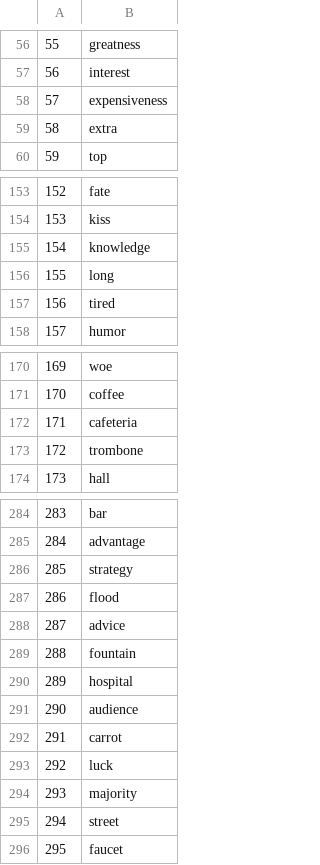
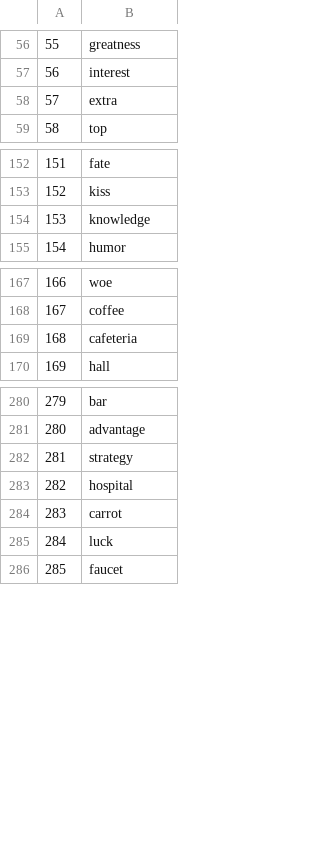
Before and after one commit to LineKruse/DCT, a CSV file: wordlist.csv, drawn as a sheet; only a part is shown, gaps mark what is left out; removed rows and columns are numbered as before the commit, all else as after; the diff names each change by its address in the sheet, - before the commit and + after, or states it on an @@ line.

Commit message:
290 words

```diff
--- a/wordlist.csv
+++ b/wordlist.csv
-row 58: 57 | expensiveness
@@ column A renumbered from row 58 down @@
-row 156: 155 | long
-row 157: 156 | tired
-row 173: 172 | trombone
-row 287: 286 | flood
-row 288: 287 | advice
-row 289: 288 | fountain
-row 291: 290 | audience
-row 294: 293 | majority
-row 295: 294 | street
```
